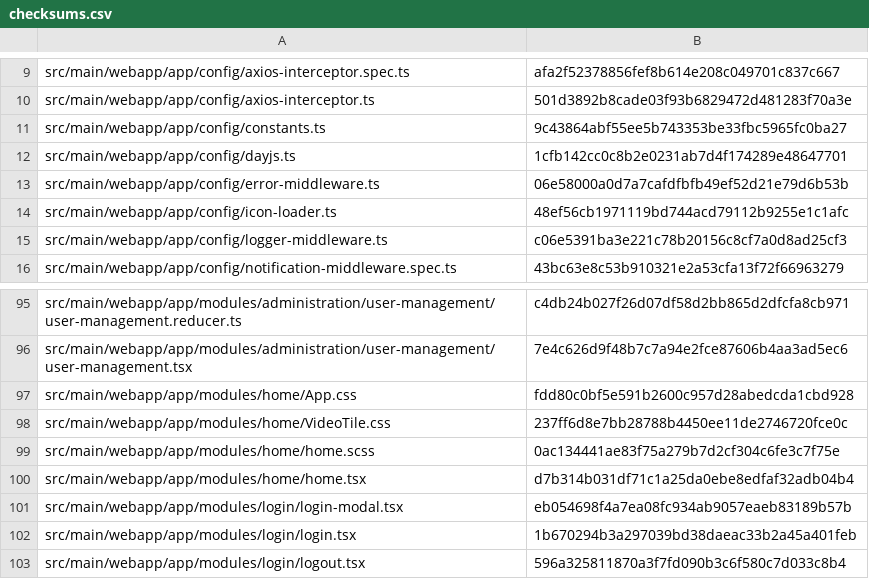
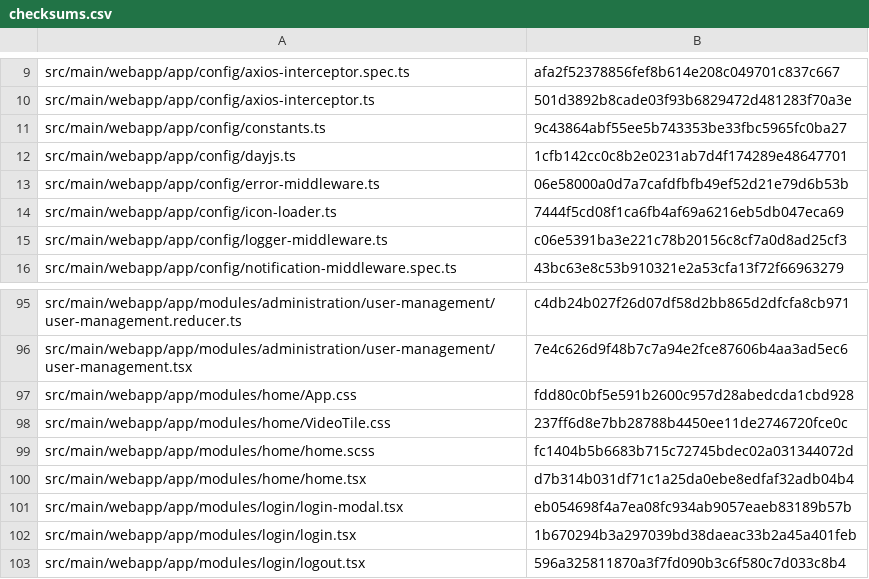
Before and after one commit to CAMP-team/FullStack-Campr, a CSV file: target/checksums.csv, drawn as a sheet; only a part is shown, gaps mark what is left out; the diff covers the shown part only.

```diff
--- a/target/checksums.csv
+++ b/target/checksums.csv
@@ -13,3 +13,3 @@ src/main/webapp/app/config/dayjs.ts,1cfb142cc0c8b2e0231ab7d4f174289e48647701
 src/main/webapp/app/config/error-middleware.ts,06e58000a0d7a7cafdfbfb49ef52d21e79d6b53b
-src/main/webapp/app/config/icon-loader.ts,48ef56cb1971119bd744acd79112b9255e1c1afc
+src/main/webapp/app/config/icon-loader.ts,7444f5cd08f1ca6fb4af69a6216eb5db047eca69
 src/main/webapp/app/config/logger-middleware.ts,c06e5391ba3e221c78b20156c8cf7a0d8ad25cf3
@@ -98,3 +98,3 @@ src/main/webapp/app/modules/home/App.css,fdd80c0bf5e591b2600c957d28abedcda1cbd92
 src/main/webapp/app/modules/home/VideoTile.css,237ff6d8e7bb28788b4450ee11de2746720fce0c
-src/main/webapp/app/modules/home/home.scss,0ac134441ae83f75a279b7d2cf304c6fe3c7f75e
+src/main/webapp/app/modules/home/home.scss,fc1404b5b6683b715c72745bdec02a031344072d
 src/main/webapp/app/modules/home/home.tsx,d7b314b031df71c1a25da0ebe8edfaf32adb04b4
```
Also changed, not shown: 28 added rows, 21 removed rows and 3 edited cells elsewhere in this file, 9 other files.
